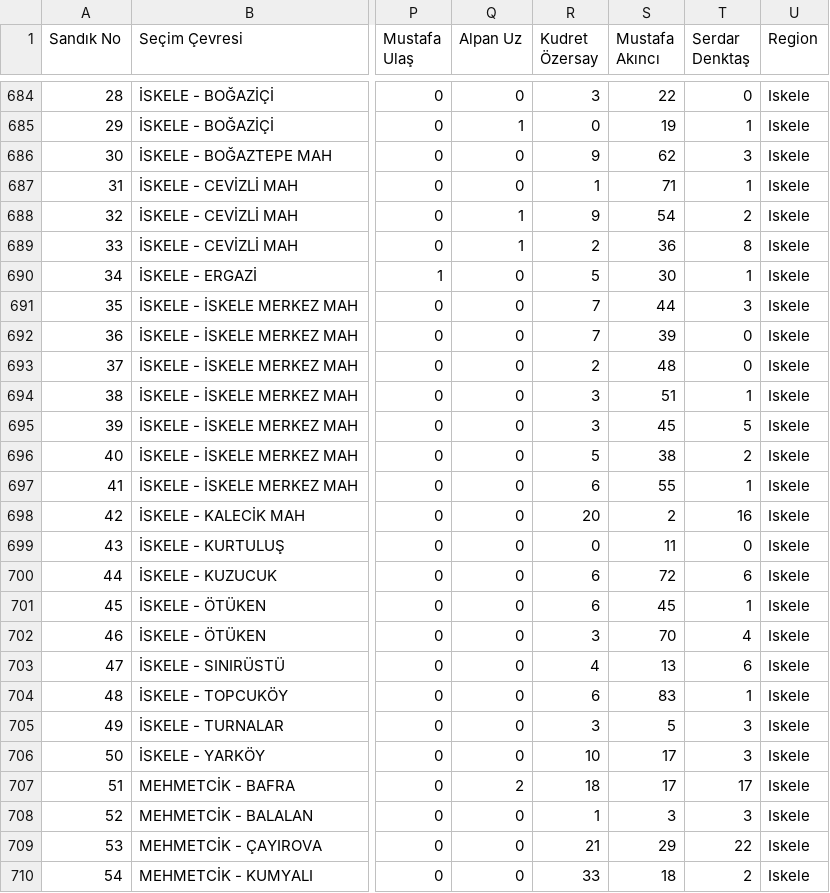
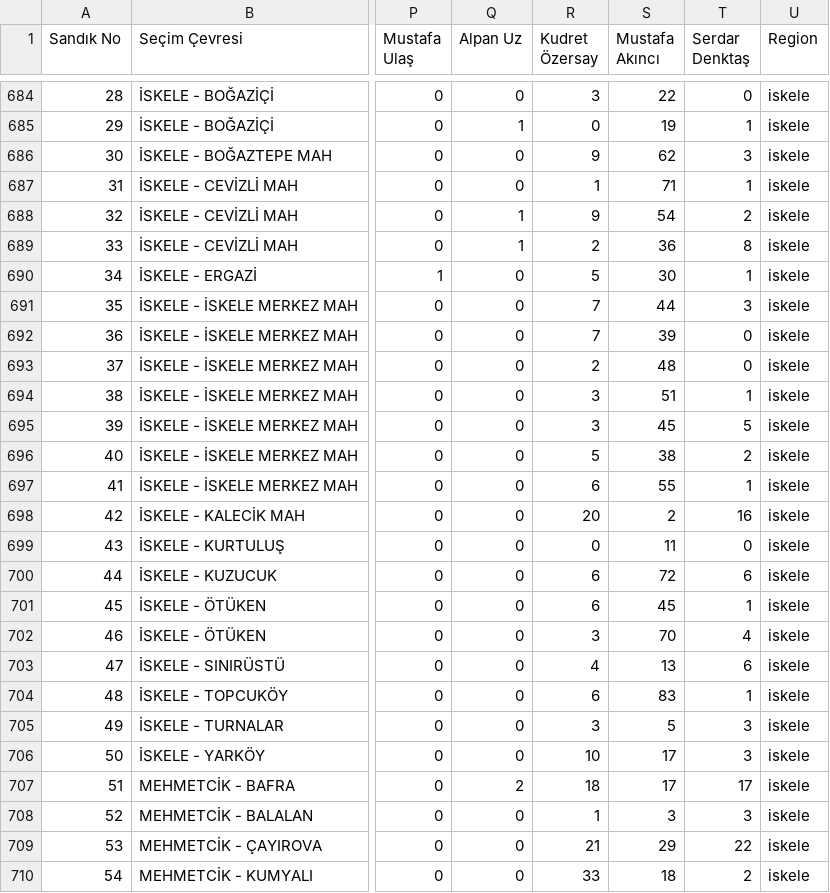
Before and after one commit to RYucel/KKTC_CB_secim, a CSV file: TumSandiklar2020.csv, drawn as a sheet; only a part is shown, gaps mark what is left out; the diff covers the shown part only; the diff names each change by its address in the sheet, - before the commit and + after, or states it on an @@ line.

```diff
--- a/TumSandiklar2020.csv
+++ b/TumSandiklar2020.csv
-U684:U710 (Region): Iskele
+U684:U710 (Region): iskele
```
Also changed, not shown: 56 edited cells elsewhere in this file.
